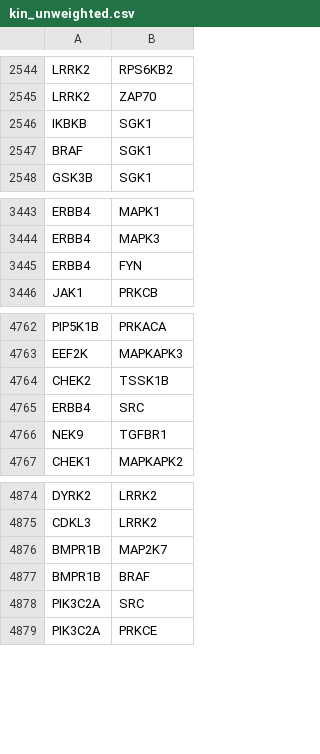
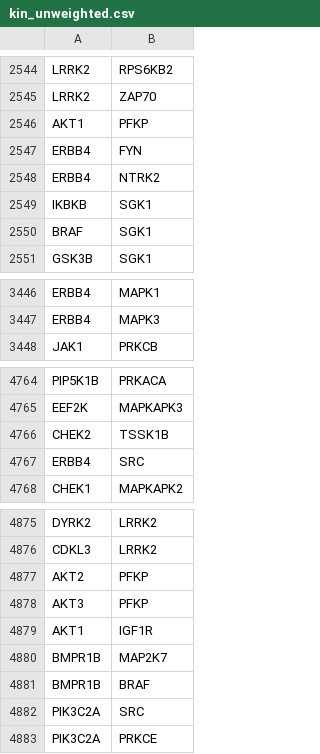
Before and after one commit to gomezlab/kinotypeClusteringAndRegression, a CSV file: data/kin/kin_unweighted.csv, drawn as a sheet; only a part is shown, gaps mark what is left out.

```diff
--- a/data/kin/kin_unweighted.csv
+++ b/data/kin/kin_unweighted.csv
@@ -2545,2 +2545,5 @@ LRRK2	RPS6KB2
 LRRK2	ZAP70
+AKT1	PFKP
+ERBB4	FYN
+ERBB4	NTRK2
 IKBKB	SGK1
@@ -3444,3 +3447,2 @@ ERBB4	MAPK1
 ERBB4	MAPK3
-ERBB4	FYN
 JAK1	PRKCB
@@ -4765,3 +4767,2 @@ CHEK2	TSSK1B
 ERBB4	SRC
-NEK9	TGFBR1
 CHEK1	MAPKAPK2
@@ -4875,2 +4876,5 @@ DYRK2	LRRK2
 CDKL3	LRRK2
+AKT2	PFKP
+AKT3	PFKP
+AKT1	IGF1R
 BMPR1B	MAP2K7
```
Also changed, not shown: 1 other file.
